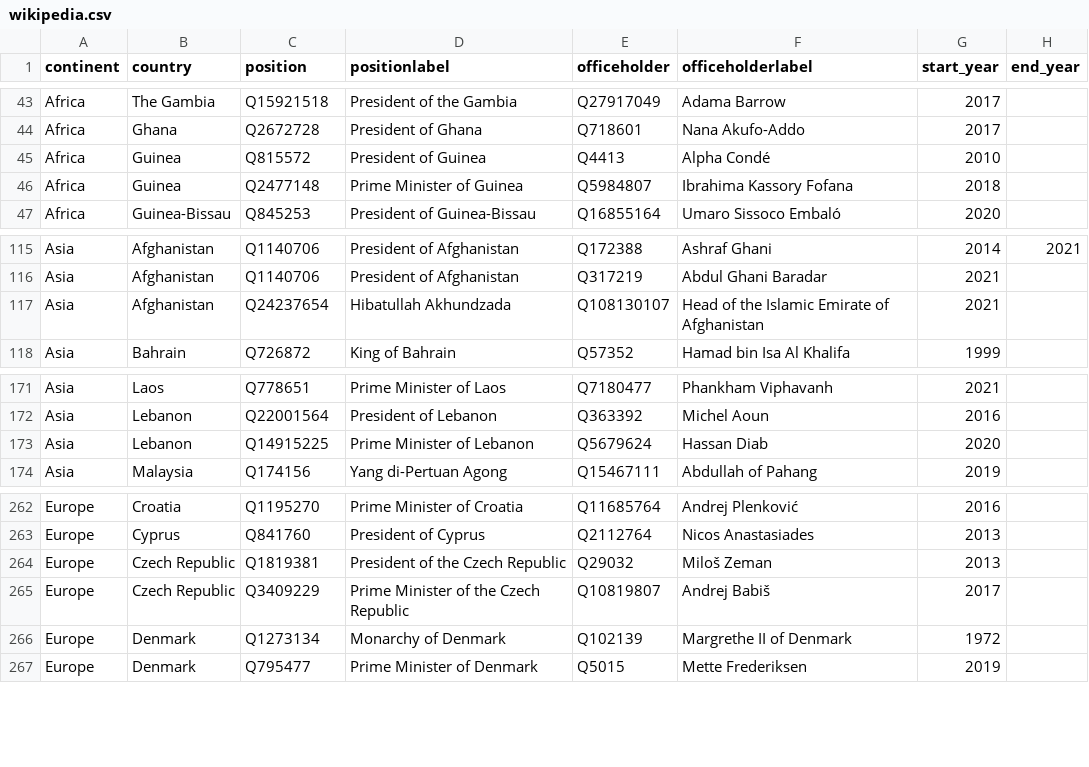
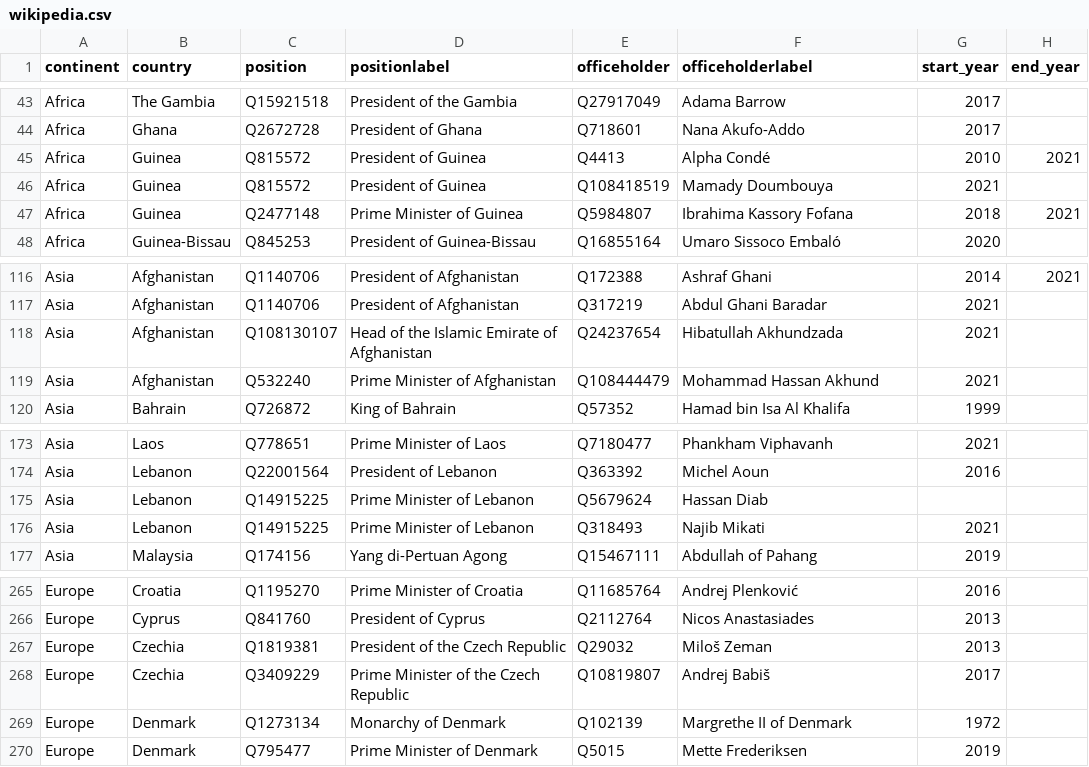
Before and after one commit to every-politician-scrapers/world-leaders-2021, a CSV file: data/wikipedia.csv, drawn as a sheet; only a part is shown, gaps mark what is left out.

```diff
--- a/data/wikipedia.csv
+++ b/data/wikipedia.csv
@@ -44,4 +44,5 @@ Africa,The Gambia,Q15921518,President of the Gambia,Q27917049,Adama Barrow,2017,
 Africa,Ghana,Q2672728,President of Ghana,Q718601,Nana Akufo-Addo,2017,
-Africa,Guinea,Q815572,President of Guinea,Q4413,Alpha Condé,2010,
-Africa,Guinea,Q2477148,Prime Minister of Guinea,Q5984807,Ibrahima Kassory Fofana,2018,
+Africa,Guinea,Q815572,President of Guinea,Q4413,Alpha Condé,2010,2021
+Africa,Guinea,Q815572,President of Guinea,Q108418519,Mamady Doumbouya,2021,
+Africa,Guinea,Q2477148,Prime Minister of Guinea,Q5984807,Ibrahima Kassory Fofana,2018,2021
 Africa,Guinea-Bissau,Q845253,President of Guinea-Bissau,Q16855164,Umaro Sissoco Embaló,2020,
@@ -116,3 +117,4 @@ Asia,Afghanistan,Q1140706,President of Afghanistan,Q172388,Ashraf Ghani,2014,202
 Asia,Afghanistan,Q1140706,President of Afghanistan,Q317219,Abdul Ghani Baradar,2021,
-Asia,Afghanistan,Q24237654,Hibatullah Akhundzada,Q108130107,Head of the Islamic Emirate of Afghanistan,2021,
+Asia,Afghanistan,Q108130107,Head of the Islamic Emirate of Afghanistan,Q24237654,Hibatullah Akhundzada,2021,
+Asia,Afghanistan,Q532240,Prime Minister of Afghanistan,Q108444479,Mohammad Hassan Akhund,2021,
 Asia,Bahrain,Q726872,King of Bahrain,Q57352,Hamad bin Isa Al Khalifa,1999,
@@ -172,3 +174,4 @@ Asia,Laos,Q778651,Prime Minister of Laos,Q7180477,Phankham Viphavanh,2021,
 Asia,Lebanon,Q22001564,President of Lebanon,Q363392,Michel Aoun,2016,
-Asia,Lebanon,Q14915225,Prime Minister of Lebanon,Q5679624,Hassan Diab,2020,
+Asia,Lebanon,Q14915225,Prime Minister of Lebanon,Q5679624,Hassan Diab,,
+Asia,Lebanon,Q14915225,Prime Minister of Lebanon,Q318493,Najib Mikati,2021,
 Asia,Malaysia,Q174156,Yang di-Pertuan Agong,Q15467111,Abdullah of Pahang,2019,
@@ -263,4 +266,4 @@ Europe,Croatia,Q1195270,Prime Minister of Croatia,Q11685764,Andrej Plenković,20
 Europe,Cyprus,Q841760,President of Cyprus,Q2112764,Nicos Anastasiades,2013,
-Europe,Czech Republic,Q1819381,President of the Czech Republic,Q29032,Miloš Zeman,2013,
-Europe,Czech Republic,Q3409229,Prime Minister of the Czech Republic,Q10819807,Andrej Babiš,2017,
+Europe,Czechia,Q1819381,President of the Czech Republic,Q29032,Miloš Zeman,2013,
+Europe,Czechia,Q3409229,Prime Minister of the Czech Republic,Q10819807,Andrej Babiš,2017,
 Europe,Denmark,Q1273134,Monarchy of Denmark,Q102139,Margrethe II of Denmark,1972,
```
Also changed, not shown: data/diff.csv, data/wikidata.csv.
